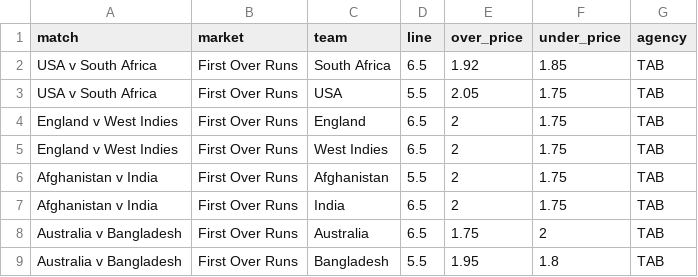
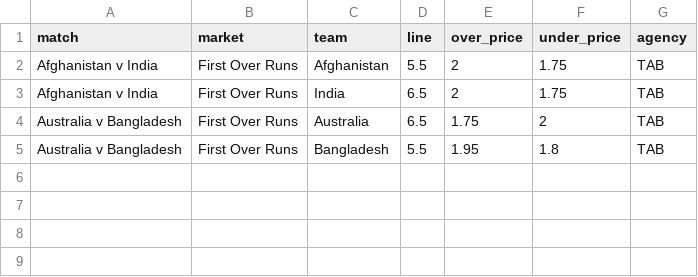
Before and after one commit to jamesbrown1417/Cricket-Analysis, a CSV file: Data/T20s/Internationals/scraped_odds/tab_first_over_runs.csv, drawn as a sheet.

```diff
--- a/Data/T20s/Internationals/scraped_odds/tab_first_over_runs.csv
+++ b/Data/T20s/Internationals/scraped_odds/tab_first_over_runs.csv
@@ -1,6 +1,2 @@
 match,market,team,line,over_price,under_price,agency
-USA v South Africa,First Over Runs,South Africa,6.5,1.92,1.85,TAB
-USA v South Africa,First Over Runs,USA,5.5,2.05,1.75,TAB
-England v West Indies,First Over Runs,England,6.5,2,1.75,TAB
-England v West Indies,First Over Runs,West Indies,6.5,2,1.75,TAB
 Afghanistan v India,First Over Runs,Afghanistan,5.5,2,1.75,TAB
```
Also changed, not shown: Data/T20s/Internationals/scraped_odds/tab_fall_of_first_wicket.csv, Data/T20s/Internationals/scraped_odds/tab_h2h.csv, 15 other files.
